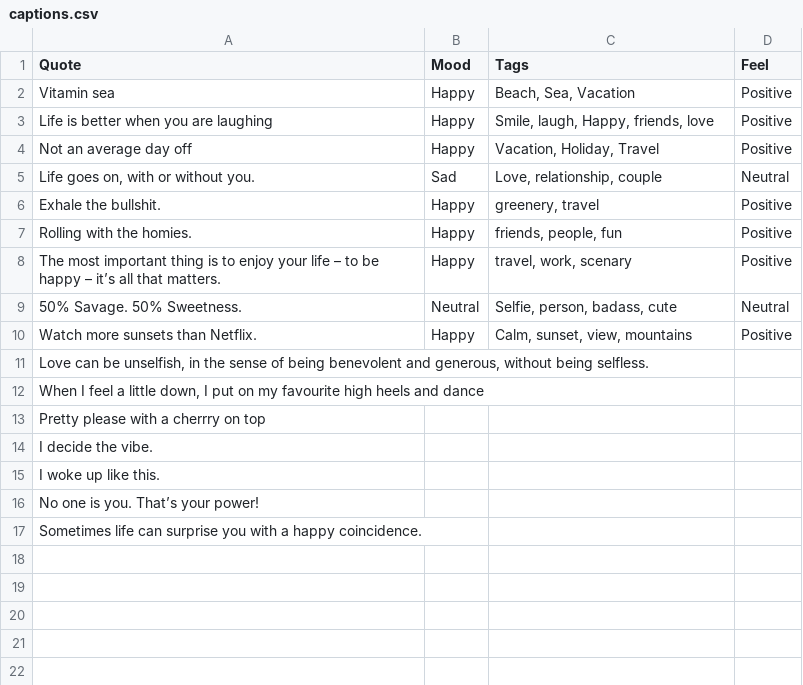
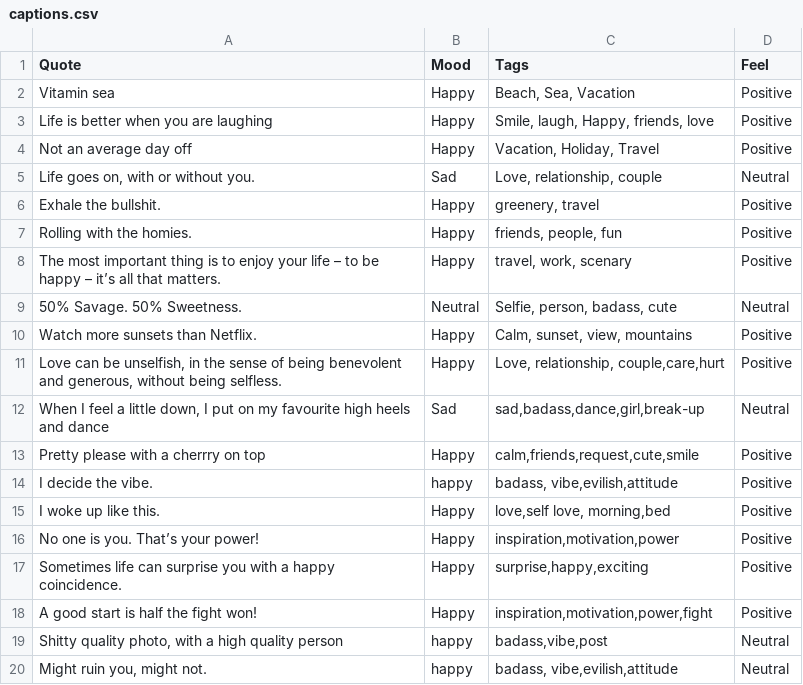
Before and after one commit to devcer/captions-for-ig, a CSV file: captions.csv, drawn as a sheet.

Commit message:
Added tags and captions

```diff
--- a/captions.csv
+++ b/captions.csv
@@ -10,8 +10,11 @@ The most important thing is to enjoy your life – to be happy – it’s all th
 Watch more sunsets than Netflix.,Happy,"Calm, sunset, view, mountains",Positive
-"Love can be unselfish, in the sense of being benevolent and generous, without being selfless.",,,
-"When I feel a little down, I put on my favourite high heels and dance",,,
-Pretty please with a cherrry on top,,,
-I decide the vibe.,,,
-I woke up like this.,,,
-No one is you. That’s your power!,,,
-Sometimes life can surprise you with a happy coincidence.,,,
+"Love can be unselfish, in the sense of being benevolent and generous, without being selfless.",Happy,"Love, relationship, couple,care,hurt",Positive
+"When I feel a little down, I put on my favourite high heels and dance",Sad,"sad,badass,dance,girl,break-up",Neutral
+Pretty please with a cherrry on top,Happy,"calm,friends,request,cute,smile",Positive
+I decide the vibe.,happy,"badass, vibe,evilish,attitude",Positive
+I woke up like this.,Happy,"love,self love, morning,bed",Positive
+No one is you. That’s your power!,Happy,"inspiration,motivation,power",Positive
+Sometimes life can surprise you with a happy coincidence.,Happy,"surprise,happy,exciting",Positive
+A good start is half the fight won!,Happy,"inspiration,motivation,power,fight",Positive
+"Shitty quality photo, with a high quality person",happy,"badass,vibe,post",Neutral
+"Might ruin you, might not.",happy,"badass, vibe,evilish,attitude",Neutral
```
